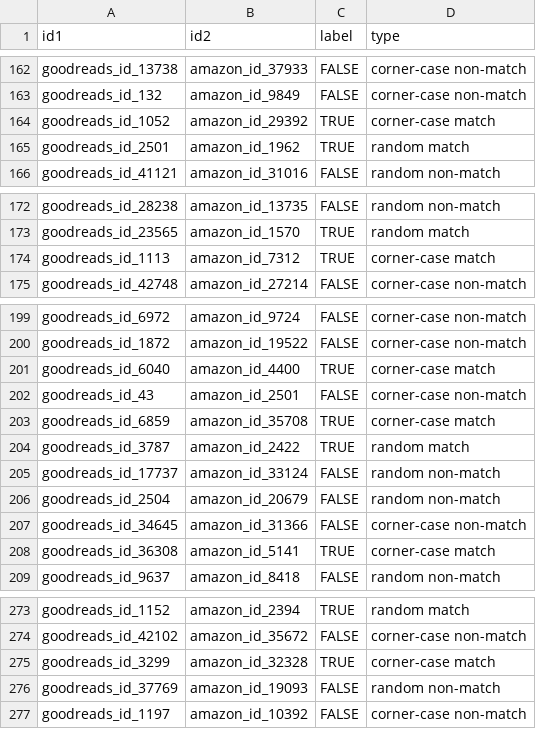
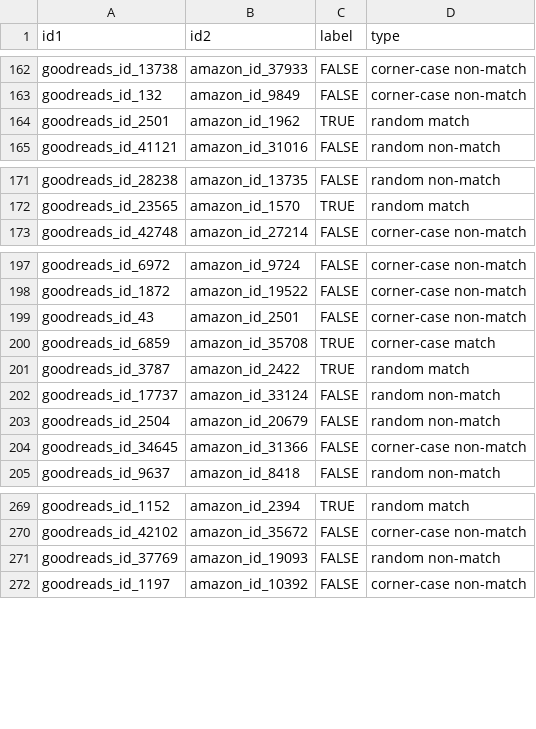
Before and after one commit to Web-Data-Integration-Team/Books-Data-Integration, a CSV file: gold_standard/goodreads_amazon_all_with_type.csv, drawn as a sheet; only a part is shown, gaps mark what is left out; the diff covers the shown part only; the diff names each change by its address in the sheet, - before the commit and + after, or states it on an @@ line.

```diff
--- a/gold_standard/goodreads_amazon_all_with_type.csv
+++ b/gold_standard/goodreads_amazon_all_with_type.csv
-row 164: goodreads_id_1052 | amazon_id_29392 | TRUE | corner-case match
-row 174: goodreads_id_1113 | amazon_id_7312 | TRUE | corner-case match
-row 201: goodreads_id_6040 | amazon_id_4400 | TRUE | corner-case match
-row 208: goodreads_id_36308 | amazon_id_5141 | TRUE | corner-case match
-row 275: goodreads_id_3299 | amazon_id_32328 | TRUE | corner-case match
```
Also changed, not shown: 12 removed rows elsewhere in this file, gold_standard/amazon_dbpedia_all_with_type.csv, gold_standard/amazon_dbpedia_check.csv, 11 other files.
